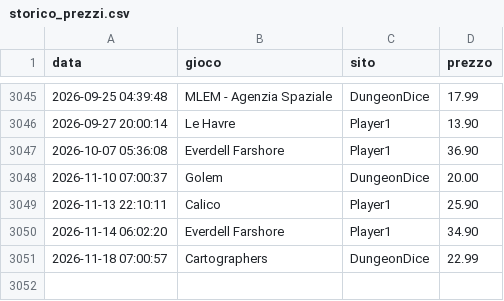
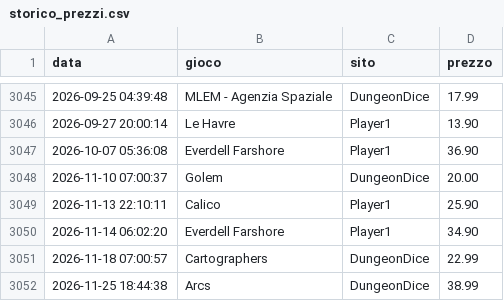
Before and after one commit to gigifacile/BGPrices, a CSV file: storico_prezzi.csv, drawn as a sheet; only a part is shown, gaps mark what is left out.

Commit message:
Aggiorna soglia minima, storico prezzi e prezzi attuali

```diff
--- a/storico_prezzi.csv
+++ b/storico_prezzi.csv
@@ -3051 +3051,2 @@ data,gioco,sito,prezzo
 2026-11-18 07:00:57,Cartographers,DungeonDice,22.99
+2026-11-25 18:44:38,Arcs,DungeonDice,38.99
```
Also changed, not shown: 2 other files.
